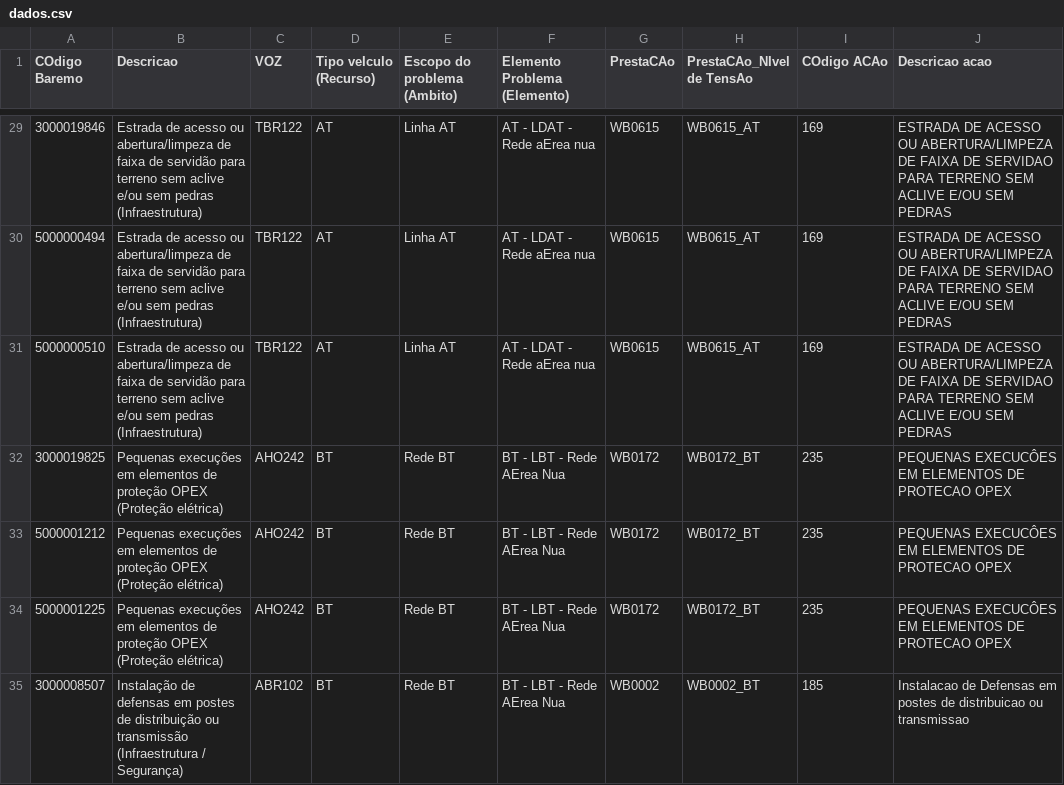
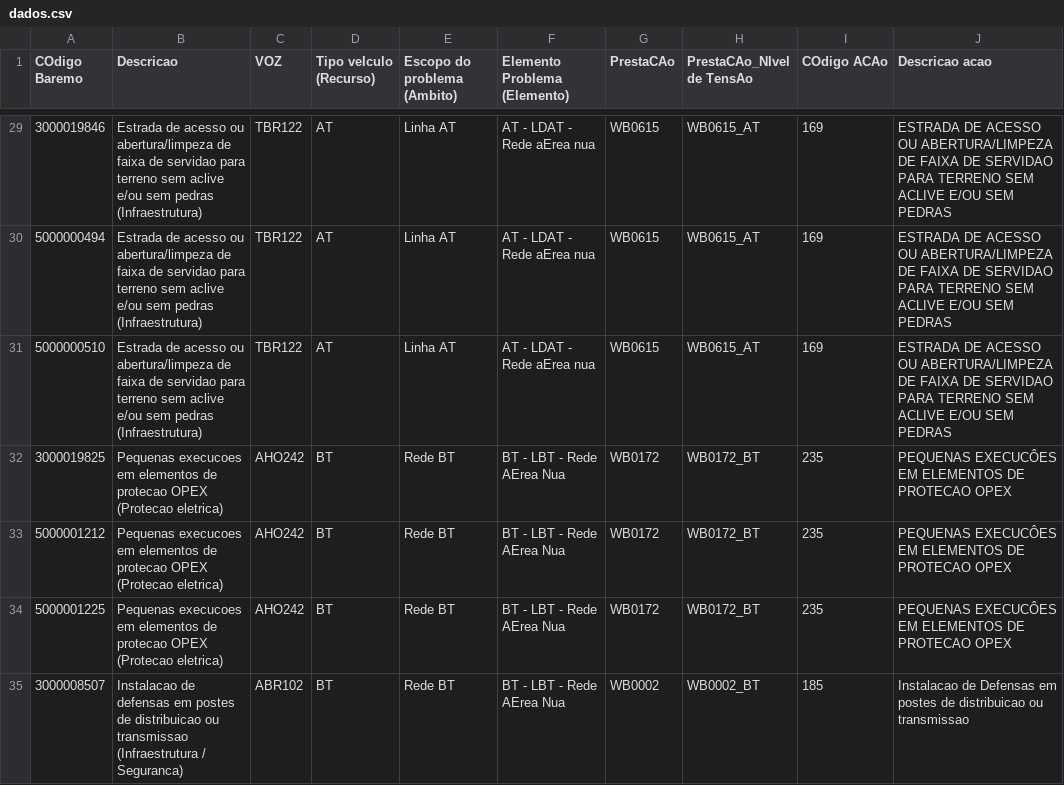
Before and after one commit to modelospadrao/consultabaremos, a CSV file: dados.csv, drawn as a sheet; only a part is shown, gaps mark what is left out; the diff covers the shown part only; the diff names each change by its address in the sheet, - before the commit and + after, or states it on an @@ line.

```diff
--- a/dados.csv
+++ b/dados.csv
-B29:B31 (Descricao): …faixa de servidão para terreno…
+B29:B31 (Descricao): …faixa de servidao para terreno…
-B32:B34 (Descricao): Pequenas execuções em elementos de proteção OPEX (Proteção elétrica)
+B32:B34 (Descricao): Pequenas execucoes em elementos de protecao OPEX (Protecao eletrica)
-B35 (Descricao): Instalação de defensas em postes de distribuição ou transmissão (Infraestrutura / Segurança)
+B35 (Descricao): Instalacao de defensas em postes de distribuicao ou transmissao (Infraestrutura / Seguranca)
```
Also changed, not shown: 193 edited cells elsewhere in this file.
